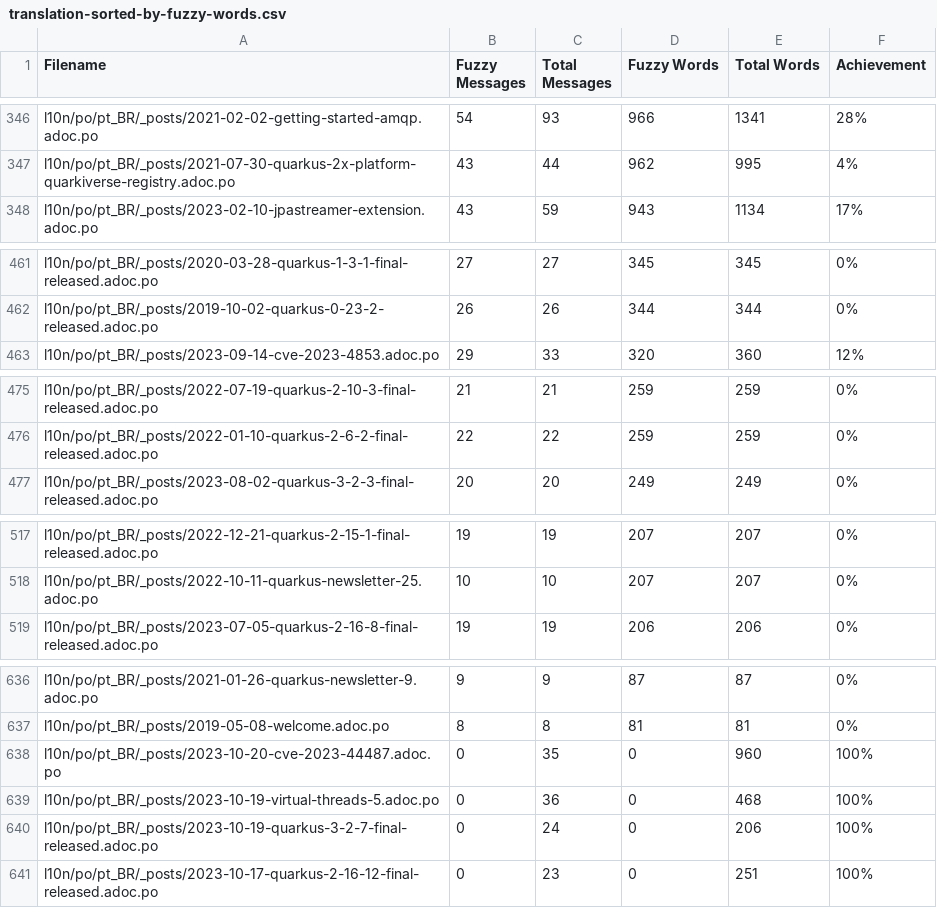
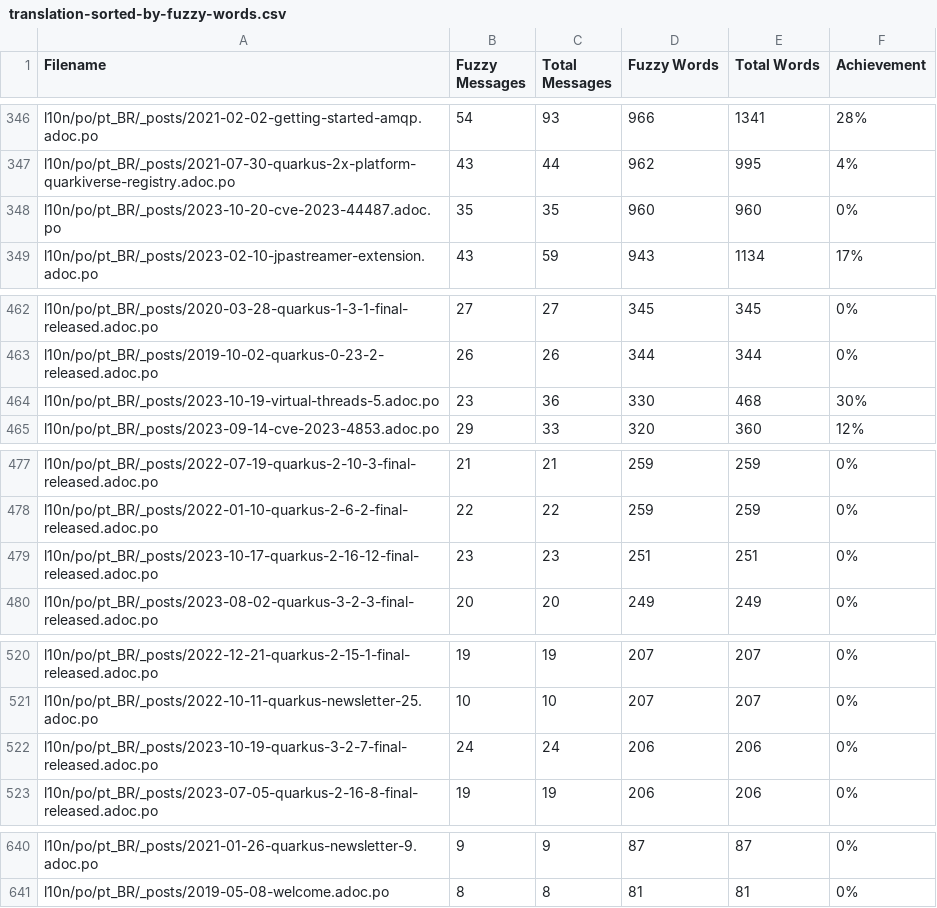
Before and after one commit to quarkusio/pt.quarkus.io, a CSV file: l10n/stats/translation-sorted-by-fuzzy-words.csv, drawn as a sheet; only a part is shown, gaps mark what is left out; removed rows and columns are numbered as before the commit, all else as after; the diff names each change by its address in the sheet, - before the commit and + after, or states it on an @@ line.

Commit message:
Update translation stats

```diff
--- a/l10n/stats/translation-sorted-by-fuzzy-words.csv
+++ b/l10n/stats/translation-sorted-by-fuzzy-words.csv
+row 348: l10n/po/pt_BR/_posts/2023-10-20-cve-2023-44487.adoc.po | 35 | 35 | 960 | 960 | 0%
+row 464: l10n/po/pt_BR/_posts/2023-10-19-virtual-threads-5.adoc.po | 23 | 36 | 330 | 468 | 30%
+row 479: l10n/po/pt_BR/_posts/2023-10-17-quarkus-2-16-12-final-released.adoc.po | 23 | 23 | 251 | 251 | 0%
+row 522: l10n/po/pt_BR/_posts/2023-10-19-quarkus-3-2-7-final-released.adoc.po | 24 | 24 | 206 | 206 | 0%
-row 638: l10n/po/pt_BR/_posts/2023-10-20-cve-2023-44487.adoc.po | 0 | 35 | 0 | 960 | 100%
-row 639: l10n/po/pt_BR/_posts/2023-10-19-virtual-threads-5.adoc.po | 0 | 36 | 0 | 468 | 100%
-row 640: l10n/po/pt_BR/_posts/2023-10-19-quarkus-3-2-7-final-released.adoc.po | 0 | 24 | 0 | 206 | 100%
-row 641: l10n/po/pt_BR/_posts/2023-10-17-quarkus-2-16-12-final-released.adoc.po | 0 | 23 | 0 | 251 | 100%
```
Also changed, not shown: l10n/stats/translation.csv.
